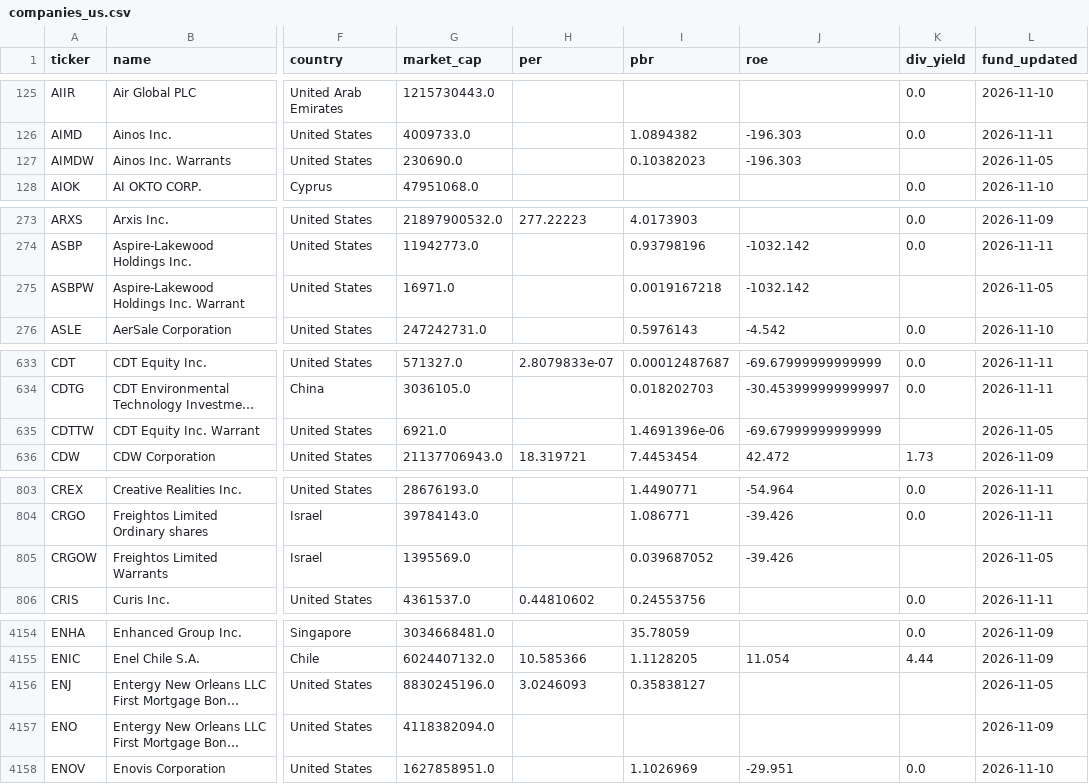
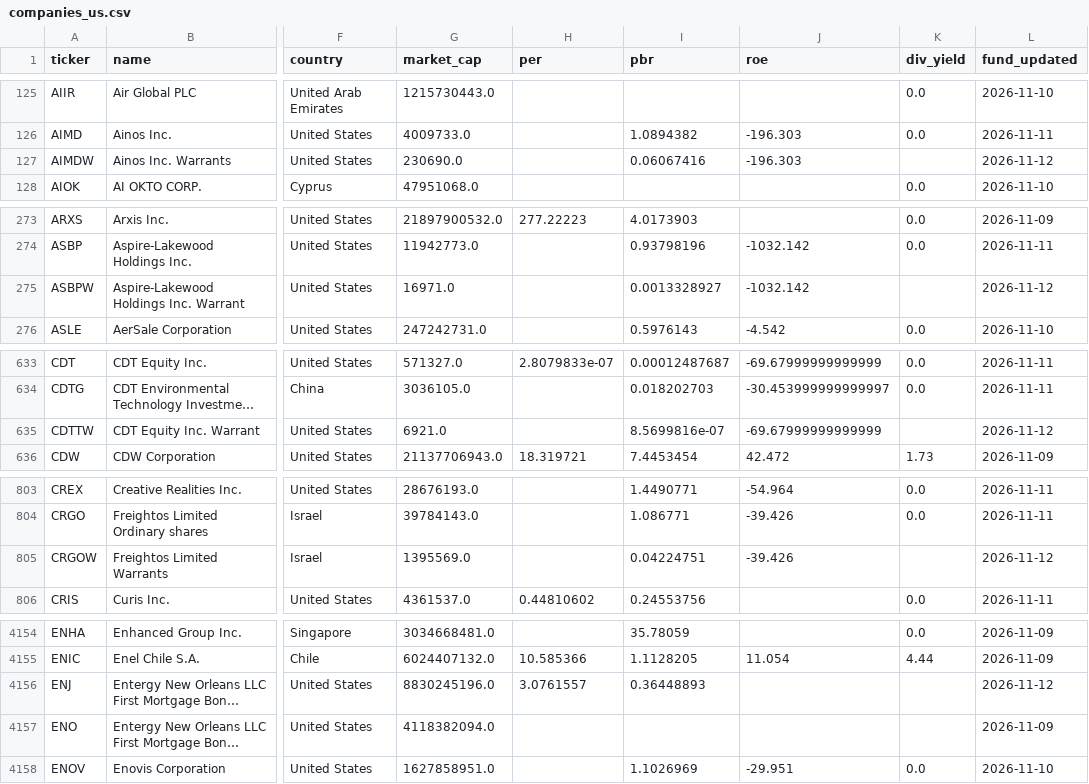
Before and after one commit to elvin2698-source/stock-analyzer, a CSV file: data/companies_us.csv, drawn as a sheet; only a part is shown, gaps mark what is left out; long unchanged cells end in …; the diff covers the shown part only; the diff names each change by its address in the sheet, - before the commit and + after, or states it on an @@ line.

```diff
--- a/data/companies_us.csv
+++ b/data/companies_us.csv
-I127 (pbr): 0.10382023
+I127 (pbr): 0.06067416
-L127 (fund_updated): 2026-11-05
+L127 (fund_updated): 2026-11-12
-I275 (pbr): 0.0019167218
+I275 (pbr): 0.0013328927
-L275 (fund_updated): 2026-11-05
+L275 (fund_updated): 2026-11-12
-I635 (pbr): 1.4691396e-06
+I635 (pbr): 8.5699816e-07
-L635 (fund_updated): 2026-11-05
+L635 (fund_updated): 2026-11-12
-I805 (pbr): 0.039687052
+I805 (pbr): 0.04224751
-L805 (fund_updated): 2026-11-05
+L805 (fund_updated): 2026-11-12
-H4156 (per): 3.0246093
+H4156 (per): 3.0761557
-I4156 (pbr): 0.35838127
+I4156 (pbr): 0.36448893
-L4156 (fund_updated): 2026-11-05
+L4156 (fund_updated): 2026-11-12
```
Also changed, not shown: 49 edited cells elsewhere in this file, data/companies_kr.csv.
